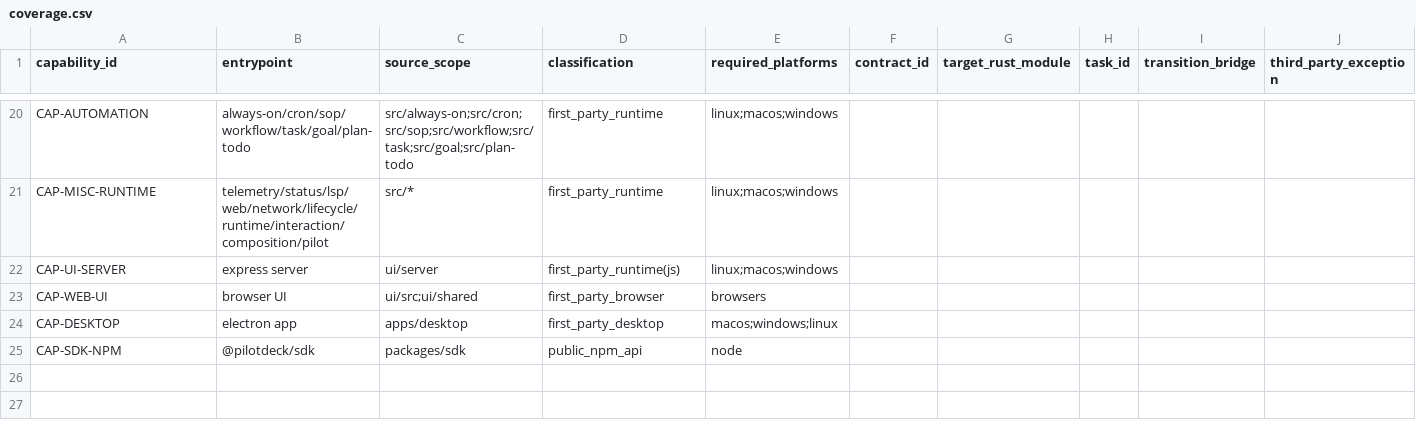
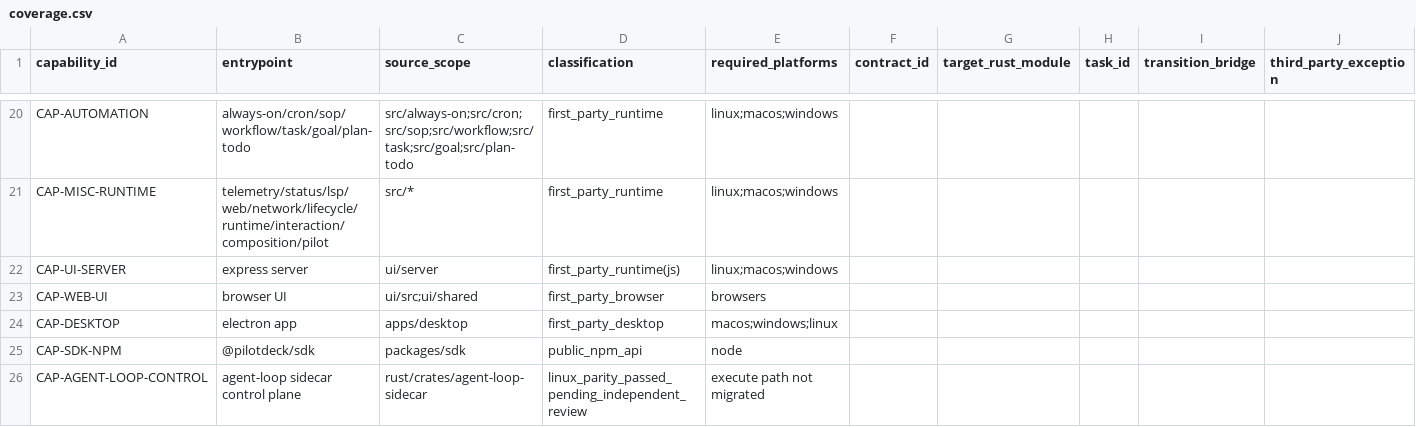
Before and after one commit to zhengdaqi/PilotDeck, a CSV file: docs/rust-migration/coverage.csv, drawn as a sheet; only a part is shown, gaps mark what is left out; rows hold the shown columns only; the diff names each change by its address in the sheet, - before the commit and + after, or states it on an @@ line.

Commit message:
slice 8a: Rust agent-loop sidecar control plane + differential parity (18/18)

```diff
--- a/docs/rust-migration/coverage.csv
+++ b/docs/rust-migration/coverage.csv
+row 26: CAP-AGENT-LOOP-CONTROL | agent-loop sidecar control plane | rust/crates/agent-loop-sidecar | linux_parity_passed_pending_independent_review | execute path not migrated
```
Also changed, not shown: 9 other files.
